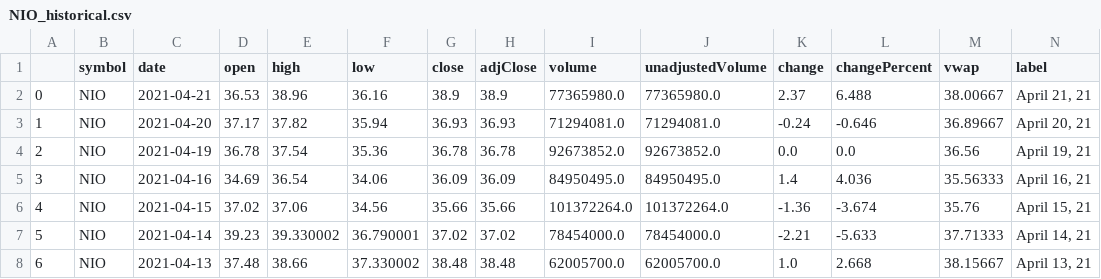
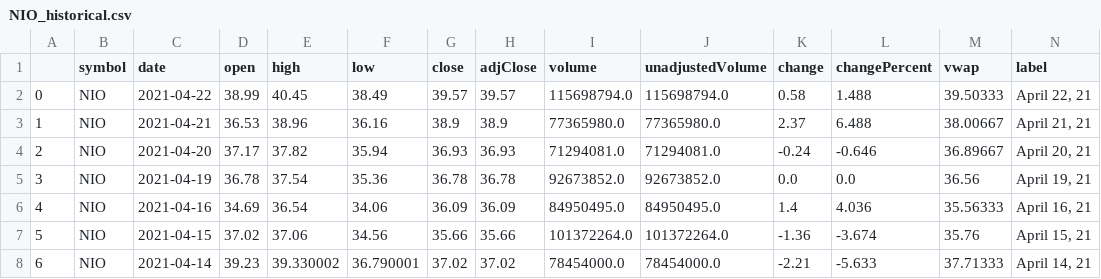
Before and after one commit to wchance/project1, a CSV file: data/rawdata/historical/Tickers/NIO_historical.csv, drawn as a sheet; only a part is shown; the shorter side is filled out with more unchanged rows; addresses are those after the commit; rows hold the shown columns only; the diff names each change by its address in the sheet, - before the commit and + after, or states it on an @@ line.

```diff
--- a/data/rawdata/historical/Tickers/NIO_historical.csv
+++ b/data/rawdata/historical/Tickers/NIO_historical.csv
+row 2: 0 | NIO | 2021-04-22 | 38.99 | 40.45 | 38.49 | 39.57 | 39.57 | 115698794.0 | 115698794.0 | 0.58 | 1.488 | 39.50333 | April 22, 21
@@ column A renumbered from row 3 down @@
```
Also changed, not shown: data/rawdata/historical/Tickers/BNGO_historical.csv, data/rawdata/historical/Tickers/ONTO_historical.csv, 12 other files.
